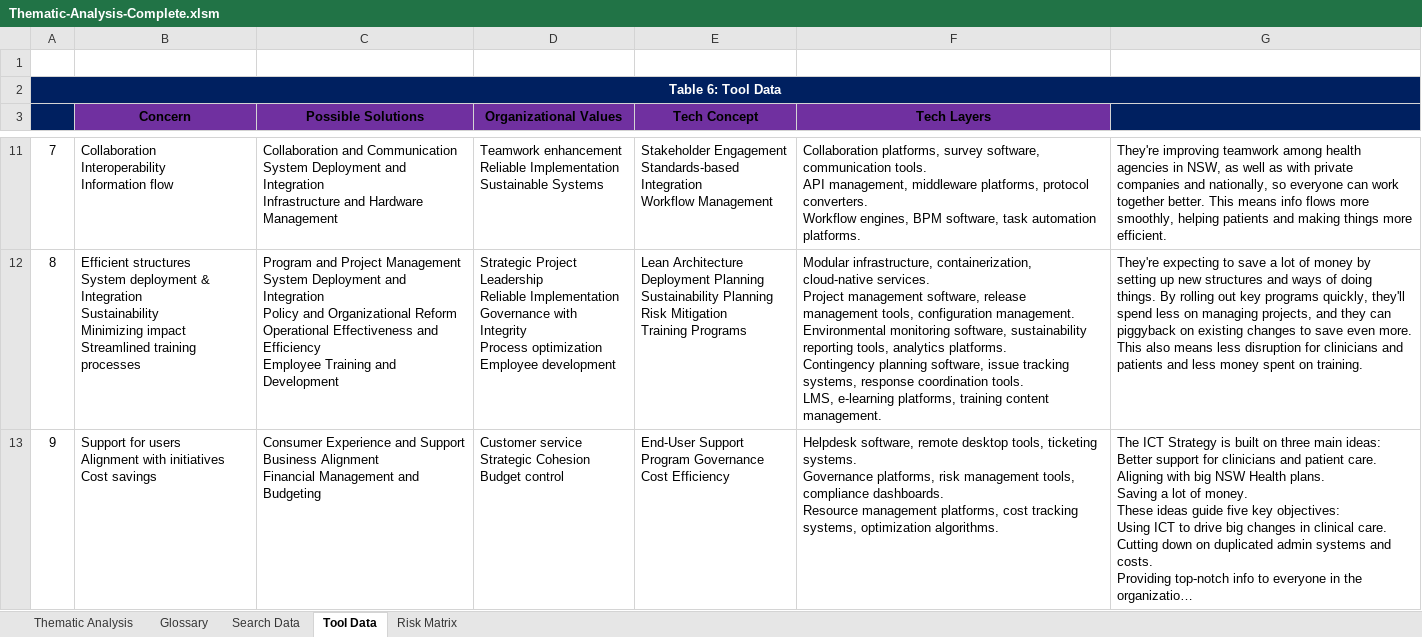
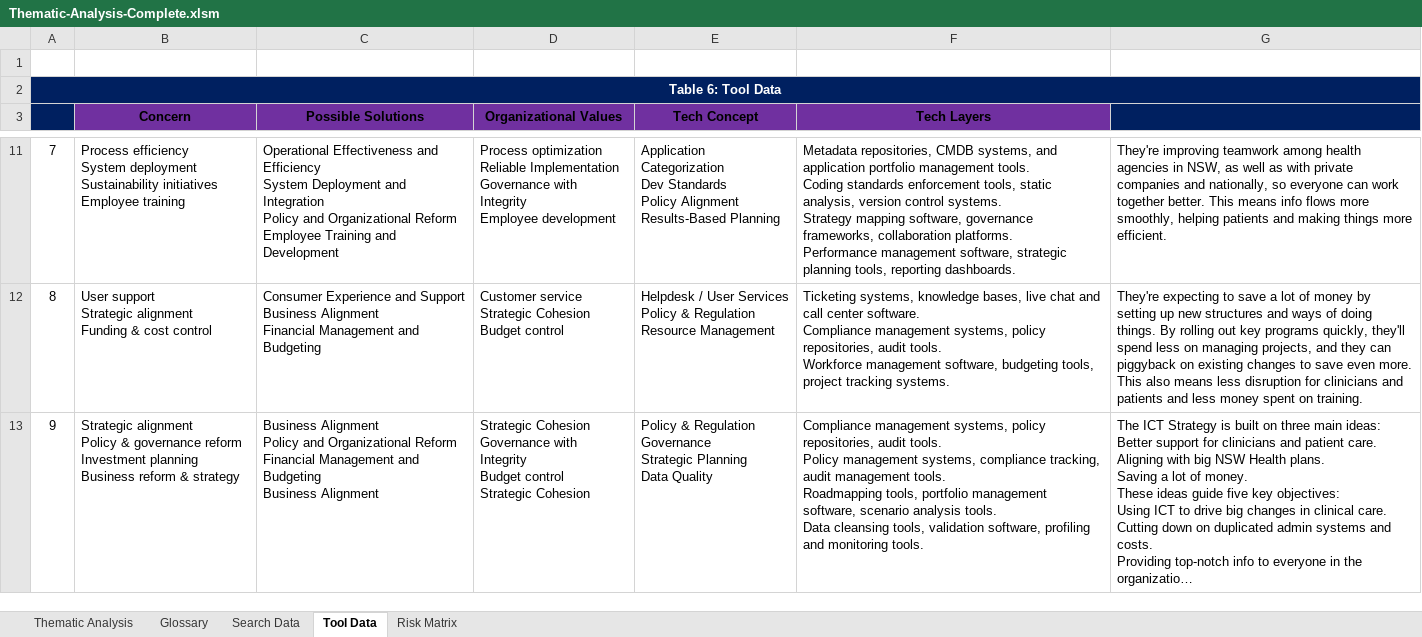
Before and after one commit to nigelgalbraith/portfolio.github.io, an Excel workbook: projects/files/ThematicAnalysis/Thematic-Analysis-Complete.xlsm, sheet Tool Data, drawn as a sheet; only a part is shown, gaps mark what is left out; long unchanged cells end in …; values as stored, in another font and other column widths than the file's, no borders; charts and pictures and table styles not drawn; ↵ is a line break in a cell; the diff covers the shown part only; the diff names each change by its address in the sheet, - before the commit and + after, or states it on an @@ line.

```diff
--- a/projects/files/ThematicAnalysis/Thematic-Analysis-Complete.xlsm (sheet Tool Data)
+++ b/projects/files/ThematicAnalysis/Thematic-Analysis-Complete.xlsm (sheet Tool Data)
-B11 (Concern): Collaboration ↵ Interoperability ↵ Information flow
+B11 (Concern): Process efficiency ↵ System deployment ↵ Sustainability initiatives ↵ Employee training
-C11 (Possible Solutions): Collaboration and Communication ↵ System Deployment and Integration ↵ Infrastructure and Hardware Management
+C11 (Possible Solutions): Operational Effectiveness and Efficiency ↵ System Deployment and Integration ↵ Policy and Organizational Reform ↵ Employee Training and Development
-D11 (Organizational Values): Teamwork enhancement ↵ Reliable Implementation ↵ Sustainable Systems
+D11 (Organizational Values): Process optimization ↵ Reliable Implementation ↵ Governance with Integrity ↵ Employee development
-E11 (Tech Concept): Stakeholder Engagement ↵ Standards-based Integration ↵ Workflow Management
+E11 (Tech Concept): Application Categorization ↵ Dev Standards ↵ Policy Alignment ↵ Results-Based Planning
-F11 (Tech Layers): Collaboration platforms, survey software, communication tools. ↵ API management, middleware platforms, protocol converters. ↵ Workflow engines, BPM software, task automation platforms.
+F11 (Tech Layers): Metadata repositories, CMDB systems, and application portfolio management tools. ↵ Coding standards enforcement tools, static analysis, version control systems. ↵ Strategy mapping software, governance frameworks, collaboration platforms. ↵ Performance management software, strategic planning tools, reporting dashboards.
-B12 (Concern): Efficient structures ↵ System deployment & Integration ↵ Sustainability ↵ Minimizing impact ↵ Streamlined training processes
+B12 (Concern): User support ↵ Strategic alignment ↵ Funding & cost control
-C12 (Possible Solutions): Program and Project Management ↵ System Deployment and Integration ↵ Policy and Organizational Reform ↵ Operational Effectiveness and Efficiency ↵ Employee Training and Development
+C12 (Possible Solutions): Consumer Experience and Support ↵ Business Alignment ↵ Financial Management and Budgeting
-D12 (Organizational Values): Strategic Project Leadership ↵ Reliable Implementation ↵ Governance with Integrity ↵ Process optimization ↵ Employee development
+D12 (Organizational Values): Customer service ↵ Strategic Cohesion ↵ Budget control
-E12 (Tech Concept): Lean Architecture ↵ Deployment Planning ↵ Sustainability Planning ↵ Risk Mitigation ↵ Training Programs
+E12 (Tech Concept): Helpdesk / User Services ↵ Policy & Regulation ↵ Resource Management
-F12 (Tech Layers): Modular infrastructure, containerization, cloud-native services. ↵ Project management software, release management tools, configuration management. ↵ Environmental monitoring software, sustainability reporting tools, analytics platforms. ↵ Contingency planning software, issue tracking systems, response coordination tools. ↵ LMS, e-learning platforms, training content management.
+F12 (Tech Layers): Ticketing systems, knowledge bases, live chat and call center software. ↵ Compliance management systems, policy repositories, audit tools. ↵ Workforce management software, budgeting tools, project tracking systems.
-B13 (Concern): Support for users ↵ Alignment with initiatives ↵ Cost savings
+B13 (Concern): Strategic alignment ↵ Policy & governance reform ↵ Investment planning ↵ Business reform & strategy
-C13 (Possible Solutions): Consumer Experience and Support ↵ Business Alignment ↵ Financial Management and Budgeting
+C13 (Possible Solutions): Business Alignment ↵ Policy and Organizational Reform ↵ Financial Management and Budgeting ↵ Business Alignment
-D13 (Organizational Values): Customer service ↵ Strategic Cohesion ↵ Budget control
+D13 (Organizational Values): Strategic Cohesion ↵ Governance with Integrity ↵ Budget control ↵ Strategic Cohesion
-E13 (Tech Concept): End-User Support ↵ Program Governance ↵ Cost Efficiency
+E13 (Tech Concept): Policy & Regulation ↵ Governance ↵ Strategic Planning ↵ Data Quality
-F13 (Tech Layers): Helpdesk software, remote desktop tools, ticketing systems. ↵ Governance platforms, risk management tools, compliance dashboards. ↵ Resource management platforms, cost tracking systems, optimization algorithms.
+F13 (Tech Layers): Compliance management systems, policy repositories, audit tools. ↵ Policy management systems, compliance tracking, audit management tools. ↵ Roadmapping tools, portfolio management software, scenario analysis tools. ↵ Data cleansing tools, validation software, profiling and monitoring tools.
```
Also changed, not shown: 313 edited cells elsewhere in this sheet, sheet Search Data, sheet Glossary, sheet Thematic Analysis, 10 other files.
